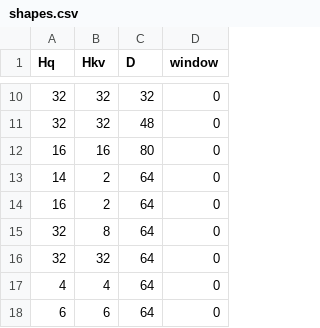
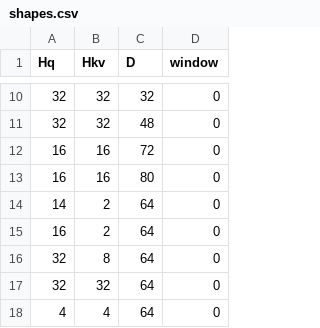
Before and after one commit to ROCm/vllm, a CSV file: benchmarks/kernels/rocm_rdna_hip_attn/tools/shapes.csv, drawn as a sheet; only a part is shown, gaps mark what is left out; the shorter side is filled out with more unchanged rows.

```diff
--- a/benchmarks/kernels/rocm_rdna_hip_attn/tools/shapes.csv
+++ b/benchmarks/kernels/rocm_rdna_hip_attn/tools/shapes.csv
@@ -11,2 +11,3 @@ Hq,Hkv,D,window
 32,32,48,0
+16,16,72,0
 16,16,80,0
```
Also changed, not shown: 6 other files.
